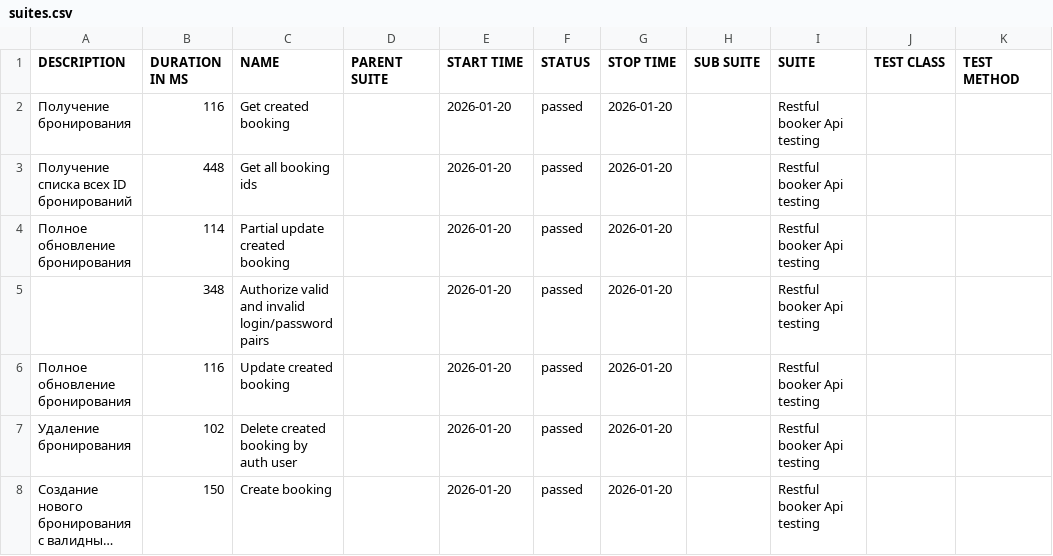
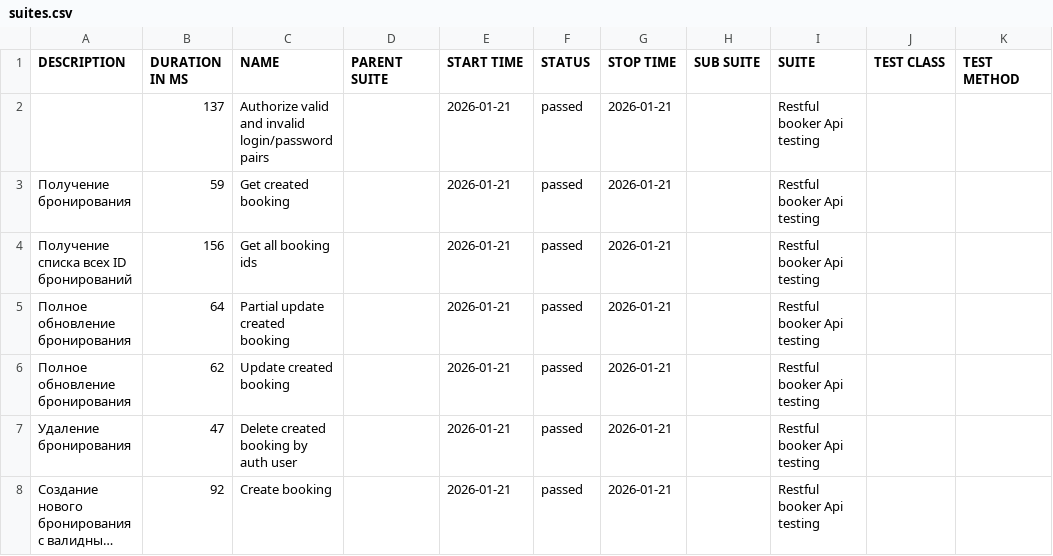
Before and after one commit to elenkaFila/Cypress-api-testing, a CSV file: data/suites.csv, drawn as a sheet; long unchanged cells end in …; removed rows and columns are numbered as before the commit, all else as after; the diff names each change by its address in the sheet, - before the commit and + after, or states it on an @@ line.

```diff
--- a/data/suites.csv
+++ b/data/suites.csv
+row 2:  | 137 | Authorize valid and invalid login/password pairs |  | 2026-01-21 | passed | 2026-01-21 |  | Restful booker Api testing
-B3 (DURATION IN MS): 116
+B3 (DURATION IN MS): 59
-E3:E5 (START TIME): 2026-01-20
+E3:E5 (START TIME): 2026-01-21
-G3:G5 (STOP TIME): 2026-01-20
+G3:G5 (STOP TIME): 2026-01-21
-B4 (DURATION IN MS): 448
+B4 (DURATION IN MS): 156
-B5 (DURATION IN MS): 114
+B5 (DURATION IN MS): 64
-row 5:  | 348 | Authorize valid and invalid login/password pairs |  | 2026-01-20 | passed | 2026-01-20 |  | Restful booker Api testing
-B6 (DURATION IN MS): 116
+B6 (DURATION IN MS): 62
-E6:E8 (START TIME): 2026-01-20
+E6:E8 (START TIME): 2026-01-21
-G6:G8 (STOP TIME): 2026-01-20
+G6:G8 (STOP TIME): 2026-01-21
-B7 (DURATION IN MS): 102
+B7 (DURATION IN MS): 47
-B8 (DURATION IN MS): 150
+B8 (DURATION IN MS): 92
```
Also changed, not shown: data/behaviors.csv, 28 other files.
